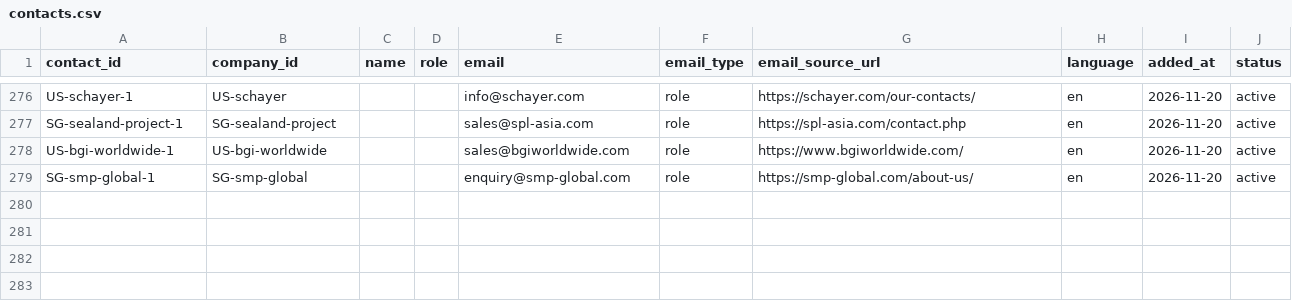
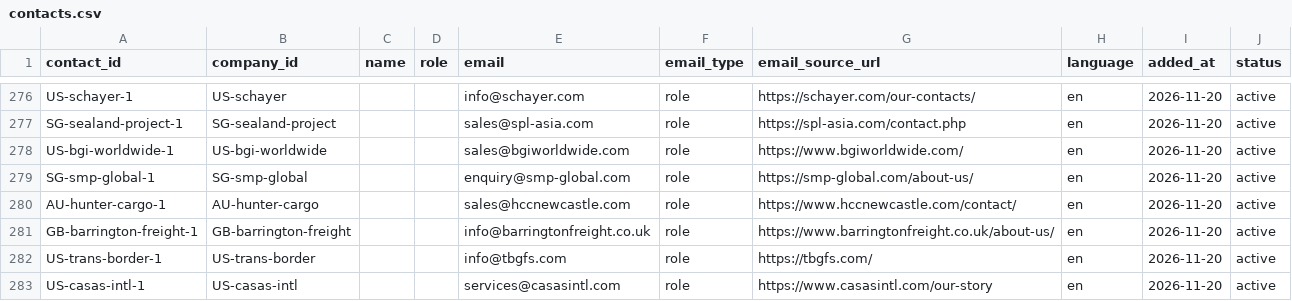
Before and after one commit to ratifplus/tiph-outreach, a CSV file: data/contacts.csv, drawn as a sheet; only a part is shown, gaps mark what is left out; the diff names each change by its address in the sheet, - before the commit and + after, or states it on an @@ line.

```diff
--- a/data/contacts.csv
+++ b/data/contacts.csv
+row 280: AU-hunter-cargo-1 | AU-hunter-cargo |  |  | sales@hccnewcastle.com | role | https://www.hccnewcastle.com/contact/ | en | 2026-11-20 | active
+row 281: GB-barrington-freight-1 | GB-barrington-freight |  |  | info@barringtonfreight.co.uk | role | https://www.barringtonfreight.co.uk/about-us/ | en | 2026-11-20 | active
+row 282: US-trans-border-1 | US-trans-border |  |  | info@tbgfs.com | role | https://tbgfs.com/ | en | 2026-11-20 | active
+row 283: US-casas-intl-1 | US-casas-intl |  |  | services@casasintl.com | role | https://www.casasintl.com/our-story | en | 2026-11-20 | active
```
Also changed, not shown: data/companies.csv, data/messages.csv, 4 other files.
